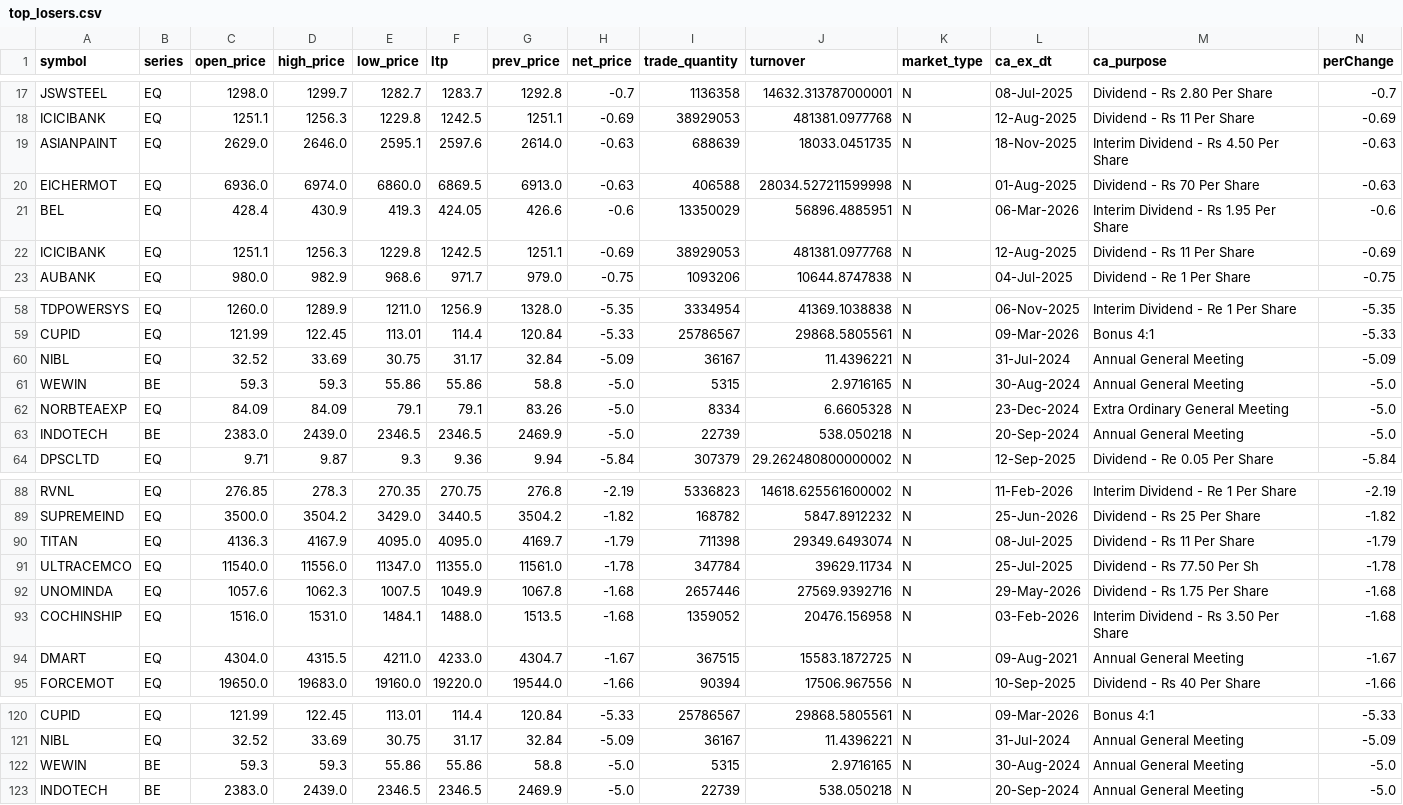
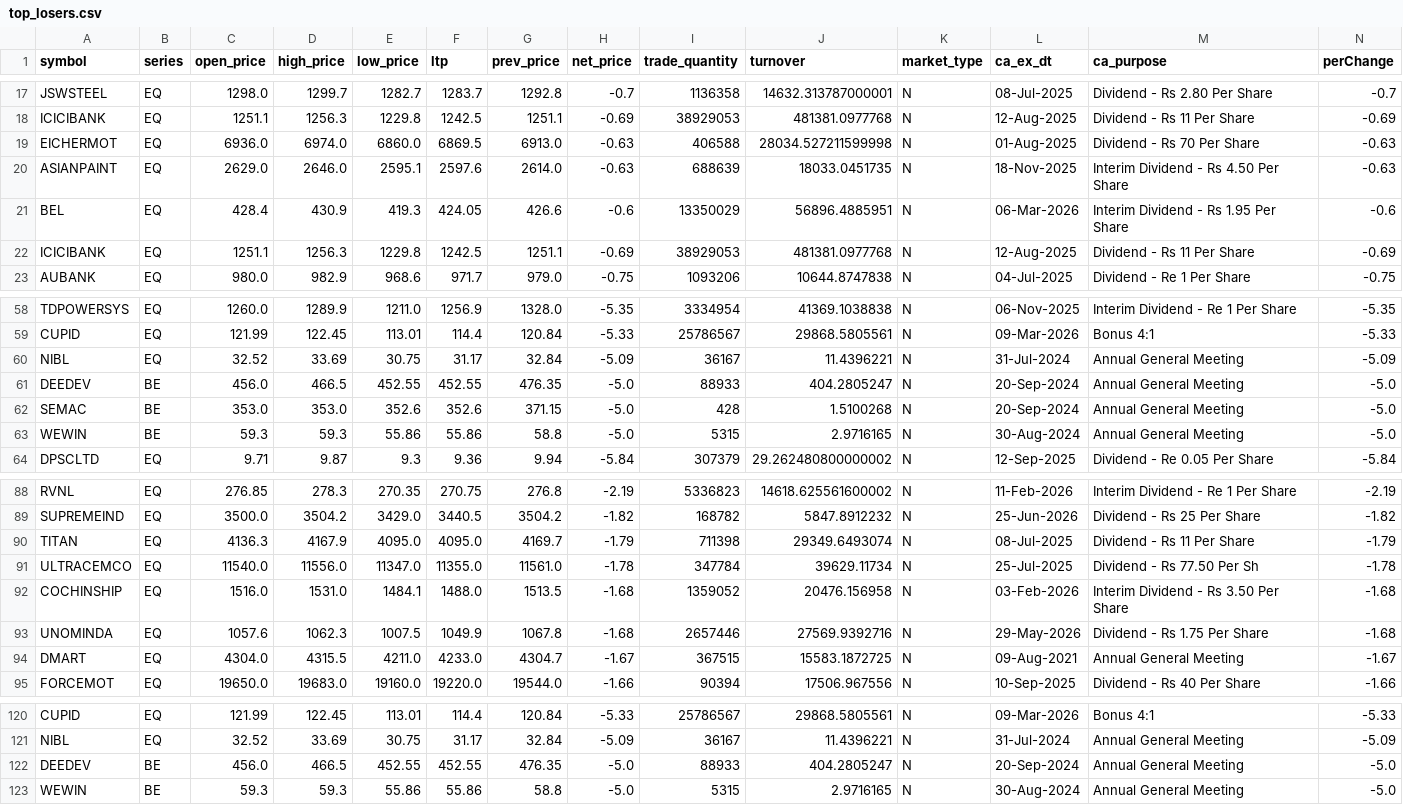
Before and after one commit to Aruj-Singh/nse-dashboard, a CSV file: data/top_losers.csv, drawn as a sheet; only a part is shown, gaps mark what is left out; removed rows and columns are numbered as before the commit, all else as after; rows hold the shown columns only; the diff names each change by its address in the sheet, - before the commit and + after, or states it on an @@ line.

```diff
--- a/data/top_losers.csv
+++ b/data/top_losers.csv
@@ row 20 moved to row 19: EICHERMOT @@
+row 61: DEEDEV | BE | 456.0 | 466.5 | 452.55 | 452.55 | 476.35 | -5.0 | 88933 | 404.2805247 | N | 20-Sep-2024 | Annual General Meeting | -5.0
+row 62: SEMAC | BE | 353.0 | 353.0 | 352.6 | 352.6 | 371.15 | -5.0 | 428 | 1.5100268 | N | 20-Sep-2024 | Annual General Meeting | -5.0
-row 62: NORBTEAEXP | EQ | 84.09 | 84.09 | 79.1 | 79.1 | 83.26 | -5.0 | 8334 | 6.6605328 | N | 23-Dec-2024 | Extra Ordinary General Meeting | -5.0
-row 63: INDOTECH | BE | 2383.0 | 2439.0 | 2346.5 | 2346.5 | 2469.9 | -5.0 | 22739 | 538.050218 | N | 20-Sep-2024 | Annual General Meeting | -5.0
@@ row 93 moved to row 92: COCHINSHIP @@
+row 122: DEEDEV | BE | 456.0 | 466.5 | 452.55 | 452.55 | 476.35 | -5.0 | 88933 | 404.2805247 | N | 20-Sep-2024 | Annual General Meeting | -5.0
-row 123: INDOTECH | BE | 2383.0 | 2439.0 | 2346.5 | 2346.5 | 2469.9 | -5.0 | 22739 | 538.050218 | N | 20-Sep-2024 | Annual General Meeting | -5.0
```
Also changed, not shown: data/all_indices.csv, data/block_deals.csv, 5 other files.
